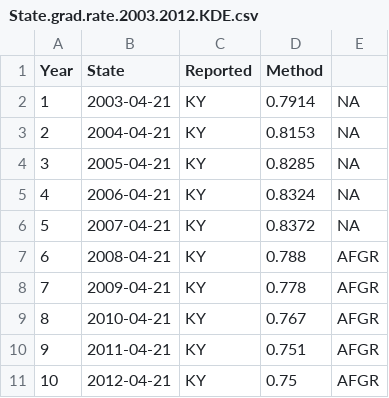
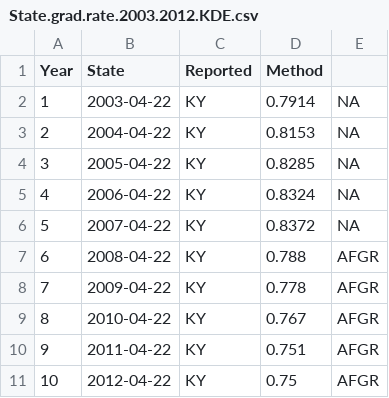
Before and after one commit to RobWiederstein/SAAR_Data, a CSV file: objects/State.grad.rate.2003.2012.KDE.csv, drawn as a sheet.

```diff
--- a/objects/State.grad.rate.2003.2012.KDE.csv
+++ b/objects/State.grad.rate.2003.2012.KDE.csv
@@ -1,11 +1,11 @@
 "Year","State","Reported","Method"
-"1",2003-04-21,"KY",0.7914,"NA"
-"2",2004-04-21,"KY",0.8153,"NA"
-"3",2005-04-21,"KY",0.8285,"NA"
-"4",2006-04-21,"KY",0.8324,"NA"
-"5",2007-04-21,"KY",0.8372,"NA"
-"6",2008-04-21,"KY",0.788,"AFGR"
-"7",2009-04-21,"KY",0.778,"AFGR"
-"8",2010-04-21,"KY",0.767,"AFGR"
-"9",2011-04-21,"KY",0.751,"AFGR"
-"10",2012-04-21,"KY",0.75,"AFGR"
+"1",2003-04-22,"KY",0.7914,"NA"
+"2",2004-04-22,"KY",0.8153,"NA"
+"3",2005-04-22,"KY",0.8285,"NA"
+"4",2006-04-22,"KY",0.8324,"NA"
+"5",2007-04-22,"KY",0.8372,"NA"
+"6",2008-04-22,"KY",0.788,"AFGR"
+"7",2009-04-22,"KY",0.778,"AFGR"
+"8",2010-04-22,"KY",0.767,"AFGR"
+"9",2011-04-22,"KY",0.751,"AFGR"
+"10",2012-04-22,"KY",0.75,"AFGR"
```
Also changed, not shown: 5 other files.
